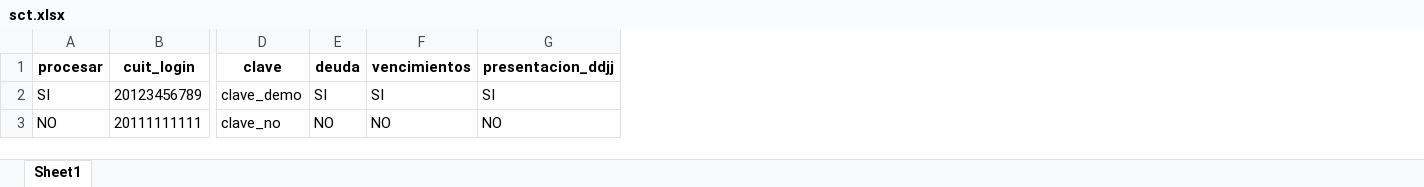
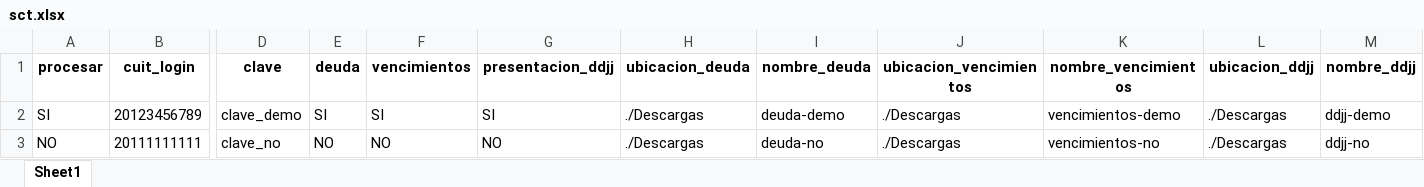
Before and after one commit to abustosp/bot-mis-comprobantes-cliente, an Excel workbook: ejemplos_api/sct.xlsx, sheet Sheet1, drawn as a sheet; only a part is shown, gaps mark what is left out; values as stored, in another font and other column widths than the file's, no borders; the diff names each change by its address in the sheet, - before the commit and + after, or states it on an @@ line.

```diff
--- a/ejemplos_api/sct.xlsx (sheet Sheet1)
+++ b/ejemplos_api/sct.xlsx (sheet Sheet1)
+column H (ubicacion_deuda), rows 2-3: ./Descargas | ./Descargas
+column I (nombre_deuda), rows 2-3: deuda-demo | deuda-no
+column J (ubicacion_vencimientos), rows 2-3: ./Descargas | ./Descargas
+column K (nombre_vencimientos), rows 2-3: vencimientos-demo | vencimientos-no
+column L (ubicacion_ddjj), rows 2-3: ./Descargas | ./Descargas
+column M (nombre_ddjj), rows 2-3: ddjj-demo | ddjj-no
```
Also changed, not shown: 1 other file.
